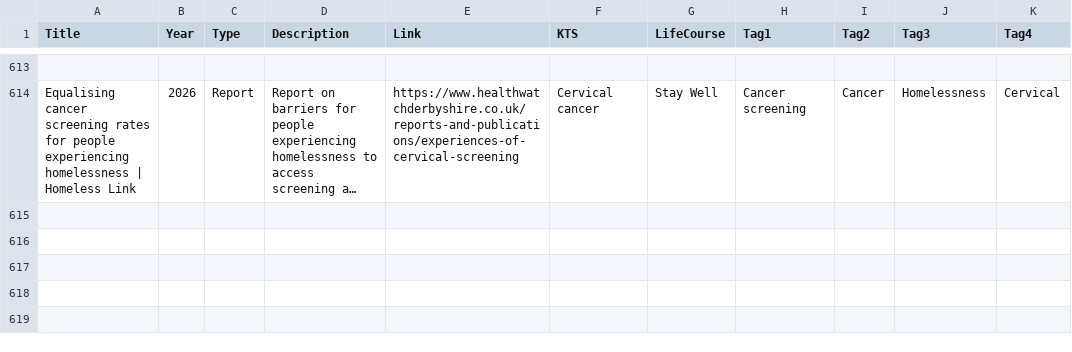
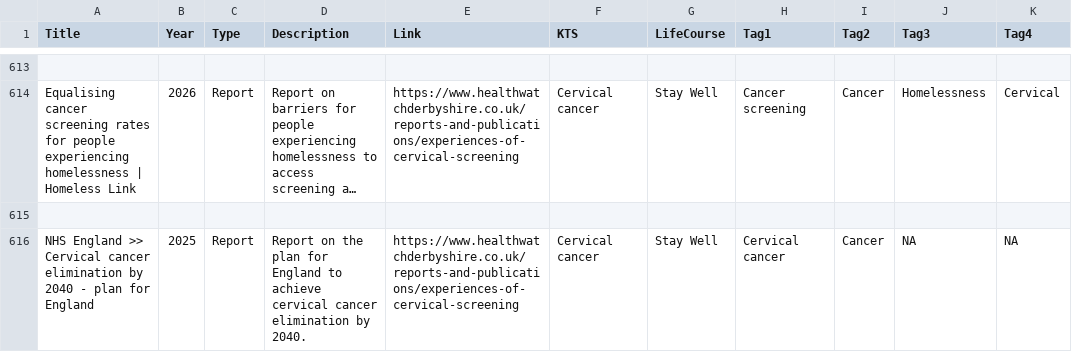
Before and after one commit to DerbyshireKIT/jsna-resources, a CSV file: resources_all.csv, drawn as a sheet; only a part is shown, gaps mark what is left out; long unchanged cells end in …; the diff names each change by its address in the sheet, - before the commit and + after, or states it on an @@ line.

Commit message:
Add resource: NHS England >> Cervical cancer elimination by 2040 - plan for England

```diff
--- a/resources_all.csv
+++ b/resources_all.csv
+row 615: (empty)
+row 616: NHS England >> Cervical cancer elimination by 2040 - plan for England | 2025 | Report | Report on the plan for England to achieve cervical cancer elimination by 2040. | https://www.healthwatchderbyshire.co.uk/reports-and-publications/experiences-of-cervical-screening | Cervical cancer | Stay Well | Cervical cancer | Cancer | NA | NA
```
